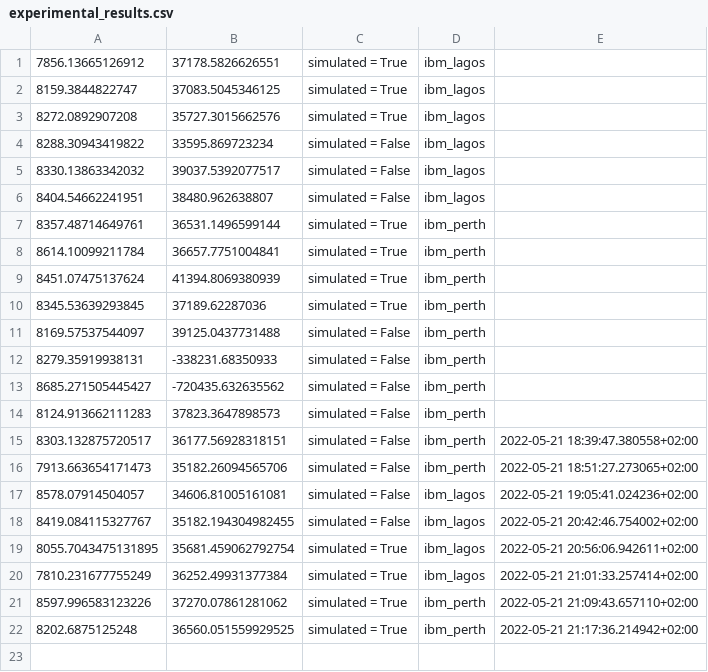
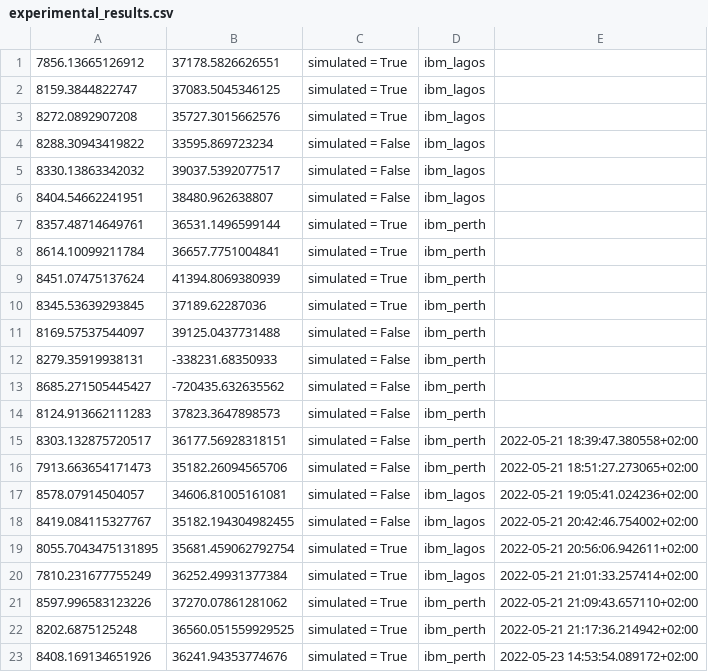
Before and after one commit to Eagle-quantum/QVaR, a CSV file: Data/experimental_results.csv, drawn as a sheet.

```diff
--- a/Data/experimental_results.csv
+++ b/Data/experimental_results.csv
@@ -22 +22,2 @@
 8202.6875125248, 36560.051559929525, simulated = True, ibm_perth, 2022-05-21 21:17:36.214942+02:00
+8408.169134651926, 36241.94353774676, simulated = True, ibm_perth, 2022-05-23 14:53:54.089172+02:00
```
Also changed, not shown: 1 other file.
